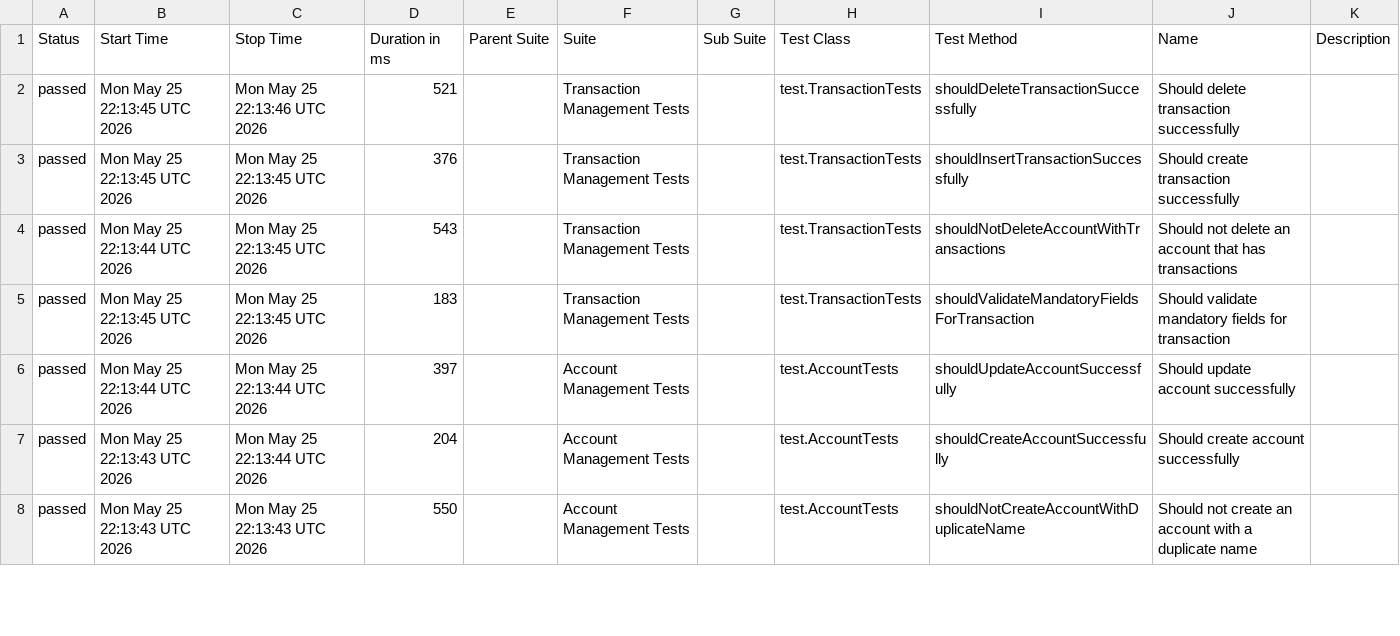
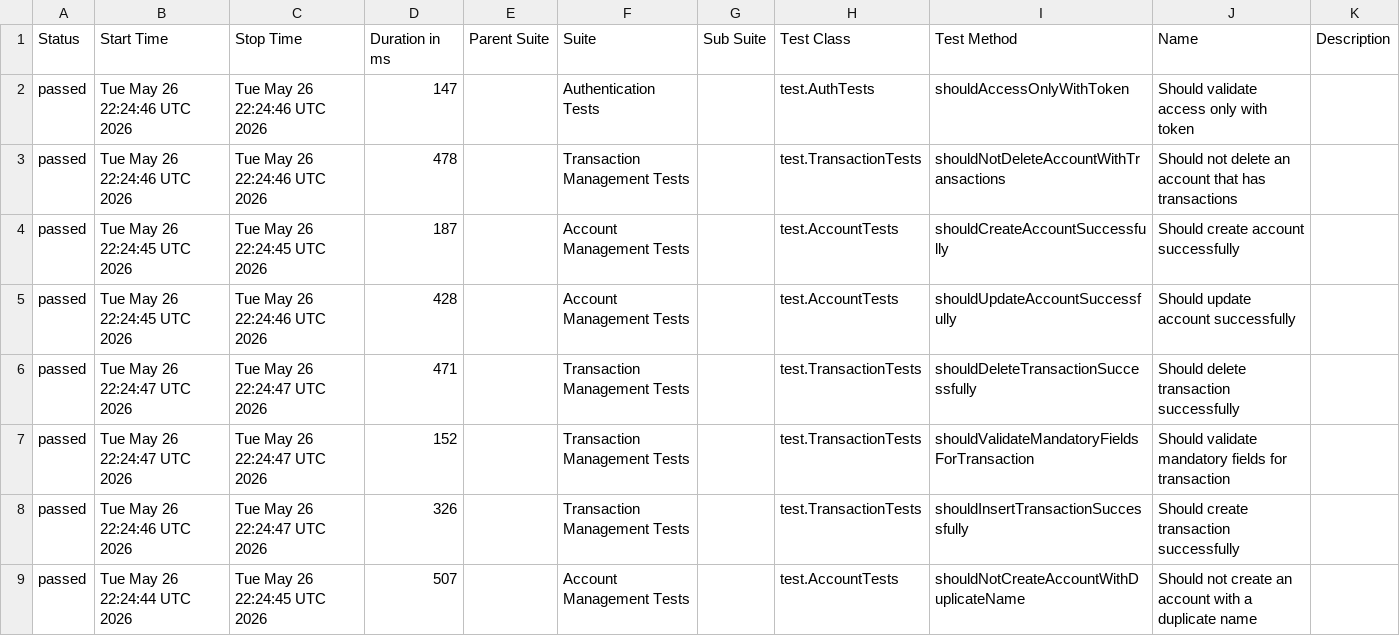
Before and after one commit to JosinaldoGJunior/java-automation-api, a CSV file: data/suites.csv, drawn as a sheet; only a part is shown; the diff covers the shown part only.

```diff
--- a/data/suites.csv
+++ b/data/suites.csv
@@ -1,8 +1,9 @@
 "Status","Start Time","Stop Time","Duration in ms","Parent Suite","Suite","Sub Suite","Test Class","Test Method","Name","Description"
-"passed","Mon May 25 22:13:45 UTC 2026","Mon May 25 22:13:46 UTC 2026","521","","Transaction Management Tests","","test.TransactionTests","shouldDeleteTransactionSuccessfully","Should delete transaction successfully",""
-"passed","Mon May 25 22:13:45 UTC 2026","Mon May 25 22:13:45 UTC 2026","376","","Transaction Management Tests","","test.TransactionTests","shouldInsertTransactionSuccessfully","Should create transaction successfully",""
-"passed","Mon May 25 22:13:44 UTC 2026","Mon May 25 22:13:45 UTC 2026","543","","Transaction Management Tests","","test.TransactionTests","shouldNotDeleteAccountWithTransactions","Should not delete an account that has transactions",""
-"passed","Mon May 25 22:13:45 UTC 2026","Mon May 25 22:13:45 UTC 2026","183","","Transaction Management Tests","","test.TransactionTests","shouldValidateMandatoryFieldsForTransaction","Should validate mandatory fields for transaction",""
-"passed","Mon May 25 22:13:44 UTC 2026","Mon May 25 22:13:44 UTC 2026","397","","Account Management Tests","","test.AccountTests","shouldUpdateAccountSuccessfully","Should update account successfully",""
-"passed","Mon May 25 22:13:43 UTC 2026","Mon May 25 22:13:44 UTC 2026","204","","Account Management Tests","","test.AccountTests","shouldCreateAccountSuccessfully","Should create account successfully",""
-"passed","Mon May 25 22:13:43 UTC 2026","Mon May 25 22:13:43 UTC 2026","550","","Account Management Tests","","test.AccountTests","shouldNotCreateAccountWithDuplicateName","Should not create an account with a duplicate name",""
+"passed","Tue May 26 22:24:46 UTC 2026","Tue May 26 22:24:46 UTC 2026","147","","Authentication Tests","","test.AuthTests","shouldAccessOnlyWithToken","Should validate access only with token",""
+"passed","Tue May 26 22:24:46 UTC 2026","Tue May 26 22:24:46 UTC 2026","478","","Transaction Management Tests","","test.TransactionTests","shouldNotDeleteAccountWithTransactions","Should not delete an account that has transactions",""
+"passed","Tue May 26 22:24:45 UTC 2026","Tue May 26 22:24:45 UTC 2026","187","","Account Management Tests","","test.AccountTests","shouldCreateAccountSuccessfully","Should create account successfully",""
+"passed","Tue May 26 22:24:45 UTC 2026","Tue May 26 22:24:46 UTC 2026","428","","Account Management Tests","","test.AccountTests","shouldUpdateAccountSuccessfully","Should update account successfully",""
+"passed","Tue May 26 22:24:47 UTC 2026","Tue May 26 22:24:47 UTC 2026","471","","Transaction Management Tests","","test.TransactionTests","shouldDeleteTransactionSuccessfully","Should delete transaction successfully",""
+"passed","Tue May 26 22:24:47 UTC 2026","Tue May 26 22:24:47 UTC 2026","152","","Transaction Management Tests","","test.TransactionTests","shouldValidateMandatoryFieldsForTransaction","Should validate mandatory fields for transaction",""
+"passed","Tue May 26 22:24:46 UTC 2026","Tue May 26 22:24:47 UTC 2026","326","","Transaction Management Tests","","test.TransactionTests","shouldInsertTransactionSuccessfully","Should create transaction successfully",""
+"passed","Tue May 26 22:24:44 UTC 2026","Tue May 26 22:24:45 UTC 2026","507","","Account Management Tests","","test.AccountTests","shouldNotCreateAccountWithDuplicateName","Should not create an account with a duplicate name",""
```
Also changed, not shown: 1 removed row and 3 edited cells elsewhere in this file, 31 other files.
